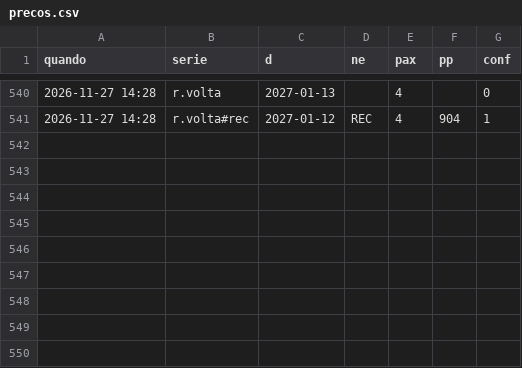
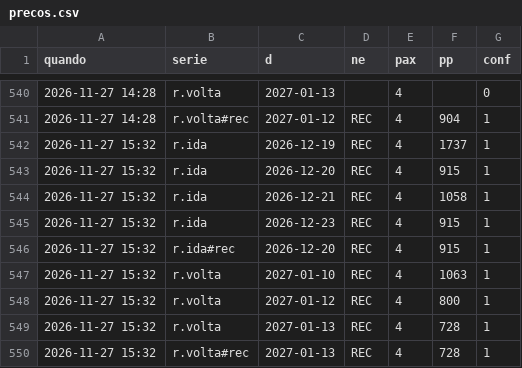
Before and after one commit to hugovfa2017/passagens-monitor, a CSV file: viagens/rec/precos.csv, drawn as a sheet; only a part is shown, gaps mark what is left out; the diff names each change by its address in the sheet, - before the commit and + after, or states it on an @@ line.

```diff
--- a/viagens/rec/precos.csv
+++ b/viagens/rec/precos.csv
+row 542: 2026-11-27 15:32 | r.ida | 2026-12-19 | REC | 4 | 1737 | 1
+row 543: 2026-11-27 15:32 | r.ida | 2026-12-20 | REC | 4 | 915 | 1
+row 544: 2026-11-27 15:32 | r.ida | 2026-12-21 | REC | 4 | 1058 | 1
+row 545: 2026-11-27 15:32 | r.ida | 2026-12-23 | REC | 4 | 915 | 1
+row 546: 2026-11-27 15:32 | r.ida#rec | 2026-12-20 | REC | 4 | 915 | 1
+row 547: 2026-11-27 15:32 | r.volta | 2027-01-10 | REC | 4 | 1063 | 1
+row 548: 2026-11-27 15:32 | r.volta | 2027-01-12 | REC | 4 | 800 | 1
+row 549: 2026-11-27 15:32 | r.volta | 2027-01-13 | REC | 4 | 728 | 1
+row 550: 2026-11-27 15:32 | r.volta#rec | 2027-01-13 | REC | 4 | 728 | 1
```
Also changed, not shown: 5 other files.
